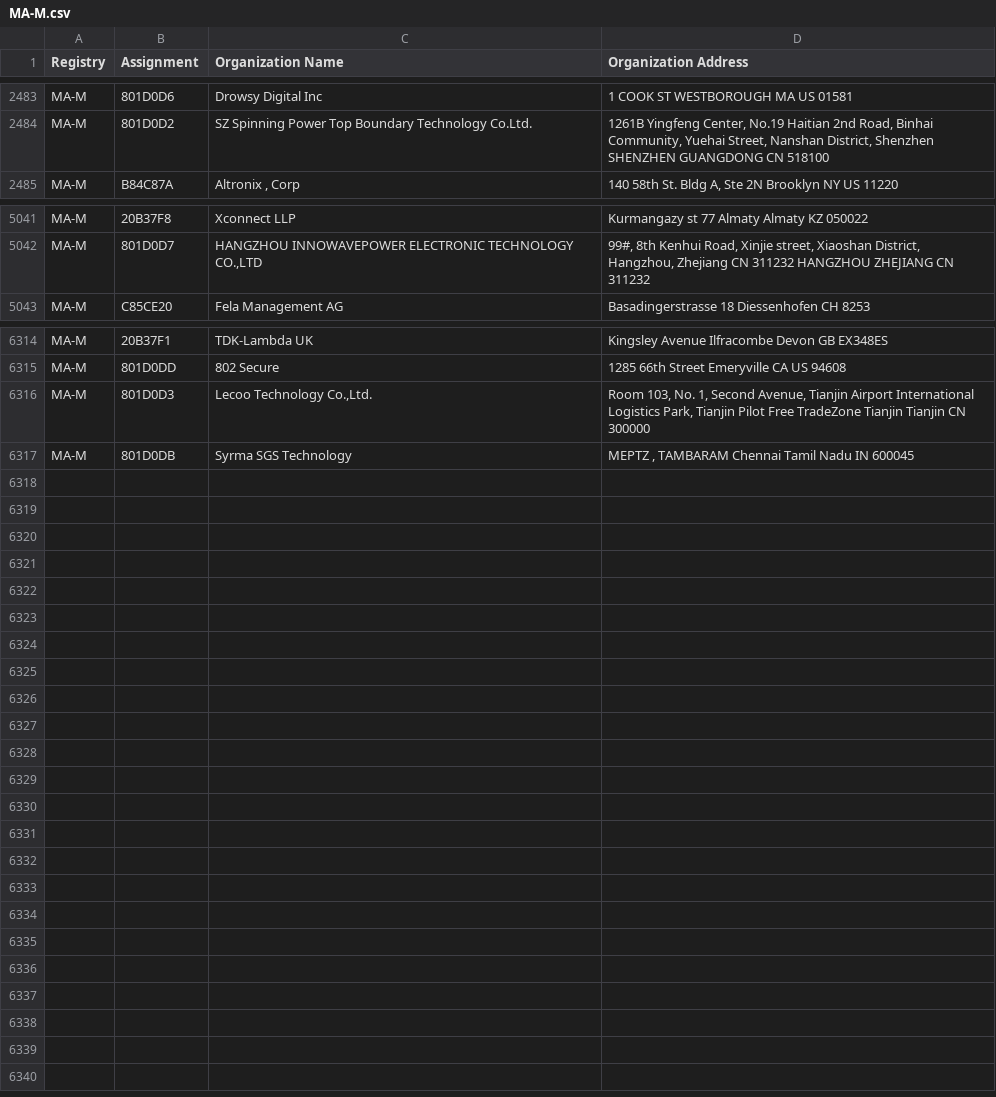
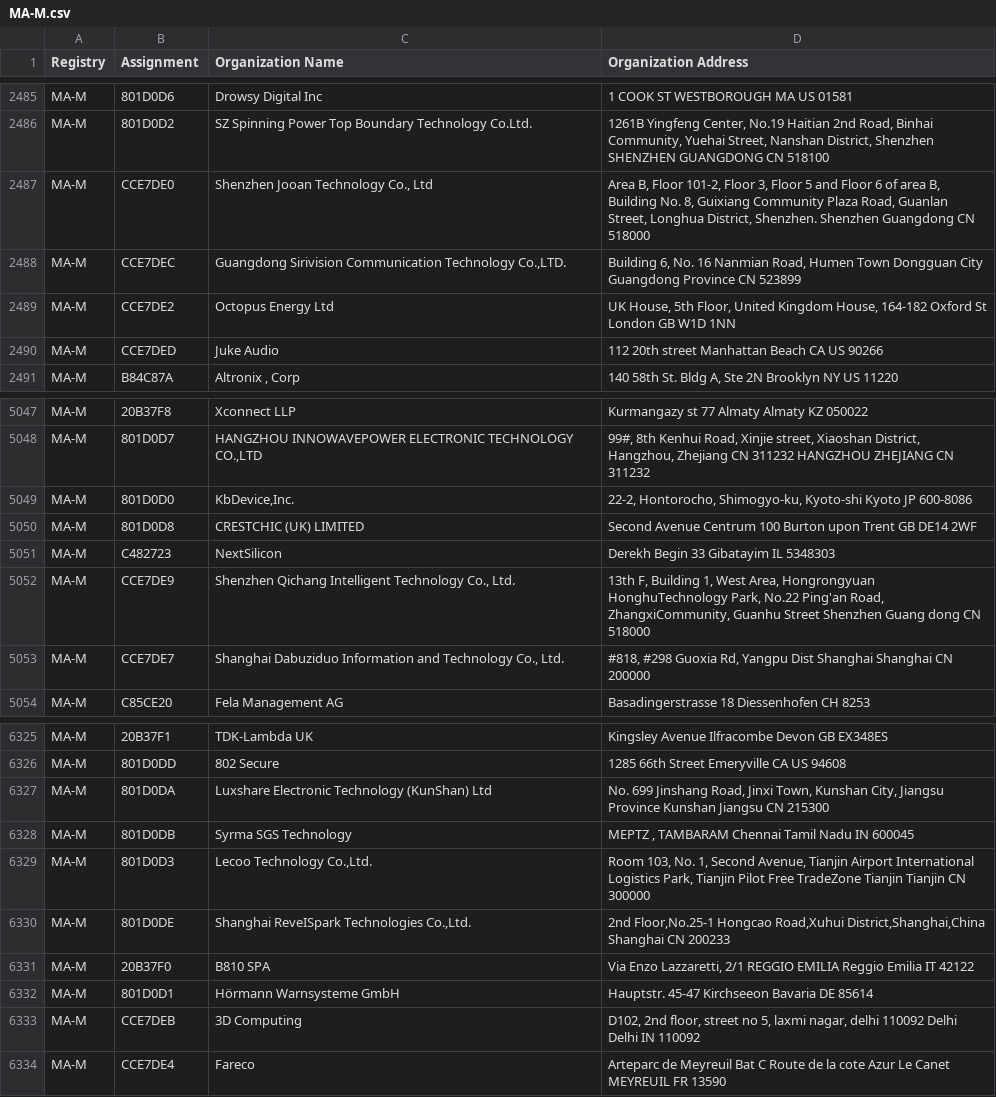
Before and after one commit to ConnectionMaster/upstream-sources, a CSV file: ieee/MA/MA-M.csv, drawn as a sheet; only a part is shown, gaps mark what is left out; the diff covers the shown part only.

```diff
--- a/ieee/MA/MA-M.csv
+++ b/ieee/MA/MA-M.csv
@@ -2484,2 +2486,6 @@ MA-M,801D0D6,Drowsy Digital Inc,1 COOK ST WESTBOROUGH MA US 01581
 MA-M,801D0D2,SZ Spinning Power Top Boundary Technology Co.Ltd.,"1261B Yingfeng Center, No.19 Haitian 2nd Road, Binhai Community, Yuehai Street, Nanshan District, Shenzhen SHENZHEN GUANGDONG CN 518100 "
+MA-M,CCE7DE0,"Shenzhen Jooan Technology  Co., Ltd","Area B, Floor 101-2, Floor 3, Floor 5 and Floor 6 of area B, Building No. 8, Guixiang Community Plaza Road, Guanlan Street, Longhua District, Shenzhen.  Shenzhen Guangdong CN 518000 "
+MA-M,CCE7DEC,"Guangdong Sirivision Communication Technology Co.,LTD.","Building 6, No. 16 Nanmian Road, Humen Town Dongguan City Guangdong Province CN 523899 "
+MA-M,CCE7DE2,Octopus Energy Ltd,"UK House, 5th Floor, United Kingdom House, 164-182 Oxford St London  GB W1D 1NN "
+MA-M,CCE7DED,Juke Audio,112 20th street Manhattan Beach CA US 90266
 MA-M,B84C87A,"Altronix , Corp","140 58th St. Bldg A, Ste 2N Brooklyn NY US 11220 "
@@ -5042,2 +5048,7 @@ MA-M,20B37F8,Xconnect LLP,Kurmangazy st 77 Almaty Almaty KZ 050022
 MA-M,801D0D7,"HANGZHOU INNOWAVEPOWER ELECTRONIC TECHNOLOGY CO.,LTD","99#, 8th Kenhui Road, Xinjie street, Xiaoshan District, Hangzhou, Zhejiang CN 311232 HANGZHOU ZHEJIANG CN 311232 "
+MA-M,801D0D0,"KbDevice,Inc.","22-2, Hontorocho, Shimogyo-ku, Kyoto-shi Kyoto  JP 600-8086 "
+MA-M,801D0D8,CRESTCHIC (UK) LIMITED,Second Avenue Centrum 100 Burton upon Trent  GB DE14 2WF
+MA-M,C482723,NextSilicon,Derekh Begin 33 Gibatayim  IL 5348303
+MA-M,CCE7DE9,"Shenzhen Qichang Intelligent Technology Co., Ltd.","13th F, Building 1, West Area, Hongrongyuan HonghuTechnology Park, No.22 Ping'an Road, ZhangxiCommunity, Guanhu Street Shenzhen Guang dong CN 518000 "
+MA-M,CCE7DE7,"Shanghai Dabuziduo Information and Technology Co., Ltd.","#818, #298 Guoxia  Rd, Yangpu Dist Shanghai Shanghai CN 200000 "
 MA-M,C85CE20,Fela Management AG ,Basadingerstrasse 18 Diessenhofen  CH 8253
@@ -6315,3 +6326,9 @@ MA-M,20B37F1,TDK-Lambda UK,Kingsley Avenue Ilfracombe Devon GB EX348ES
 MA-M,801D0DD,802 Secure,1285 66th Street Emeryville CA US 94608
-MA-M,801D0D3,"Lecoo Technology Co.,Ltd.","Room 103, No. 1, Second Avenue, Tianjin Airport International Logistics Park, Tianjin Pilot Free TradeZone Tianjin Tianjin CN 300000 "
+MA-M,801D0DA,Luxshare Electronic Technology (KunShan) Ltd,"No. 699 Jinshang Road, Jinxi Town, Kunshan City, Jiangsu Province Kunshan  Jiangsu CN 215300 "
 MA-M,801D0DB,Syrma SGS Technology ,"MEPTZ , TAMBARAM  Chennai Tamil Nadu IN 600045 "
+MA-M,801D0D3,"Lecoo Technology Co.,Ltd.","Room 103, No. 1, Second Avenue, Tianjin Airport International Logistics Park, Tianjin Pilot Free TradeZone Tianjin Tianjin CN 300000 "
+MA-M,801D0DE,"Shanghai ReveISpark Technologies Co.,Ltd.","2nd Floor,No.25-1 Hongcao Road,Xuhui District,Shanghai,China Shanghai  CN 200233 "
+MA-M,20B37F0,B810 SPA,"Via Enzo Lazzaretti, 2/1 REGGIO EMILIA Reggio Emilia IT 42122 "
+MA-M,801D0D1,Hörmann Warnsysteme GmbH,Hauptstr. 45-47 Kirchseeon Bavaria DE 85614
+MA-M,CCE7DEB,3D Computing,"D102, 2nd floor, street no 5, laxmi nagar, delhi 110092 Delhi Delhi IN 110092 "
+MA-M,CCE7DE4,Fareco,Arteparc de Meyreuil Bat C Route de la cote Azur Le Canet MEYREUIL  FR 13590
```
Also changed, not shown: 4 added rows and 2 removed rows elsewhere in this file, ieee/MA/MA-S.csv, 5 other files.
